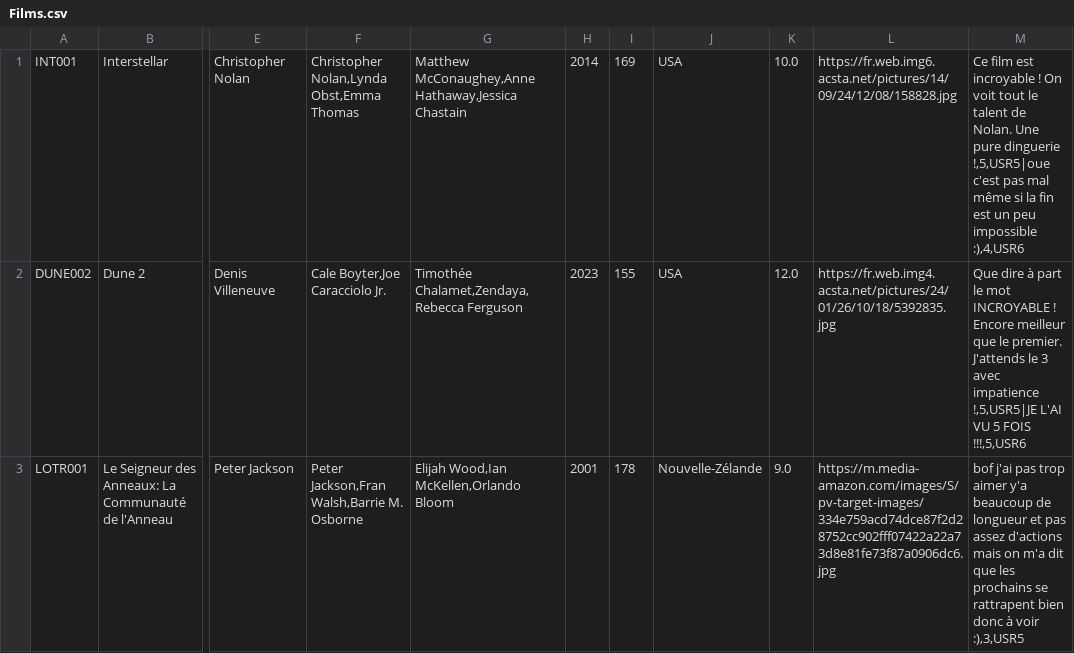
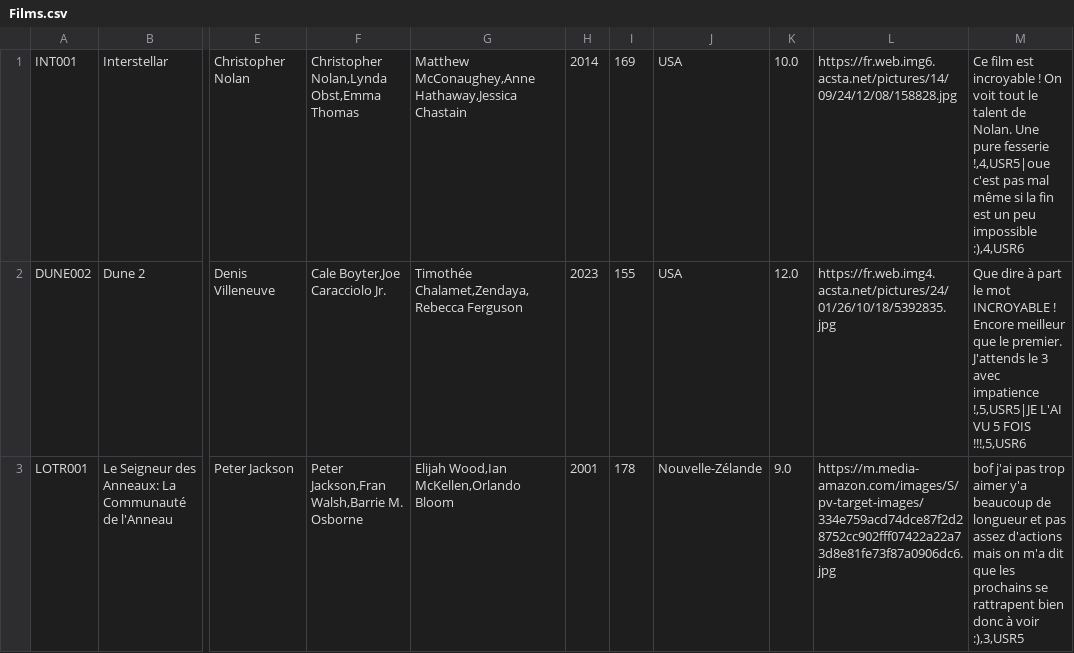
Before and after one commit to Mogramed/FilmStore-master, a CSV file: FilmStore-master/src/CSVBase/Films.csv, drawn as a sheet; only a part is shown, gaps mark what is left out; the diff names each change by its address in the sheet, - before the commit and + after, or states it on an @@ line.

```diff
--- a/FilmStore-master/src/CSVBase/Films.csv
+++ b/FilmStore-master/src/CSVBase/Films.csv
-M1: …Une pure dinguerie !,5,USR5|oue c'est pas…
+M1: …Une pure fesserie !,4,USR5|oue c'est pas…
```
Also changed, not shown: FilmStore-master/src/CSVBase/users.csv, 5 other files.
